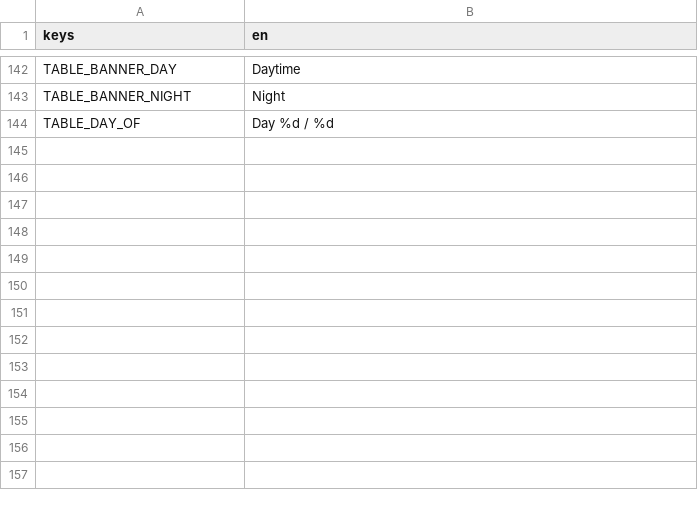
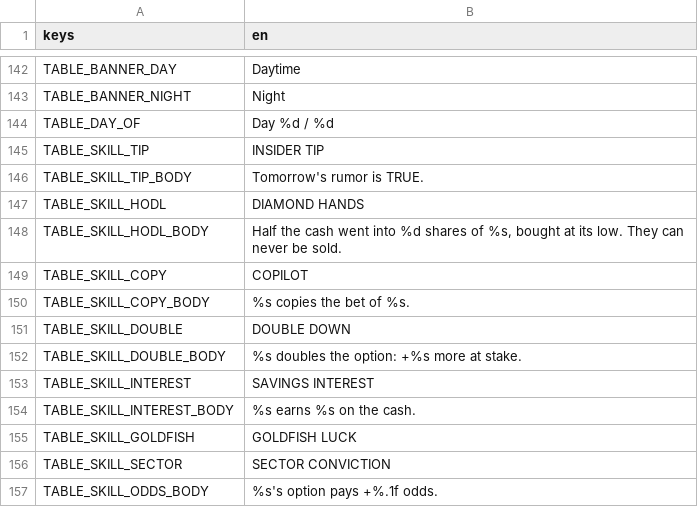
Before and after one commit to littenduck/stock-simulator, a CSV file: localization/table.csv, drawn as a sheet; only a part is shown, gaps mark what is left out.

```diff
--- a/localization/table.csv
+++ b/localization/table.csv
@@ -145 +145,14 @@ TABLE_BANNER_NIGHT,Night
 TABLE_DAY_OF,Day %d / %d
+TABLE_SKILL_TIP,INSIDER TIP
+TABLE_SKILL_TIP_BODY,Tomorrow's rumor is TRUE.
+TABLE_SKILL_HODL,DIAMOND HANDS
+TABLE_SKILL_HODL_BODY,"Half the cash went into %d shares of %s, bought at its low. They can never be sold."
+TABLE_SKILL_COPY,COPILOT
+TABLE_SKILL_COPY_BODY,%s copies the bet of %s.
+TABLE_SKILL_DOUBLE,DOUBLE DOWN
+TABLE_SKILL_DOUBLE_BODY,%s doubles the option: +%s more at stake.
+TABLE_SKILL_INTEREST,SAVINGS INTEREST
+TABLE_SKILL_INTEREST_BODY,%s earns %s on the cash.
+TABLE_SKILL_GOLDFISH,GOLDFISH LUCK
+TABLE_SKILL_SECTOR,SECTOR CONVICTION
+TABLE_SKILL_ODDS_BODY,%s's option pays +%.1f odds.
```
Also changed, not shown: localization/characters.csv, 15 other files.
